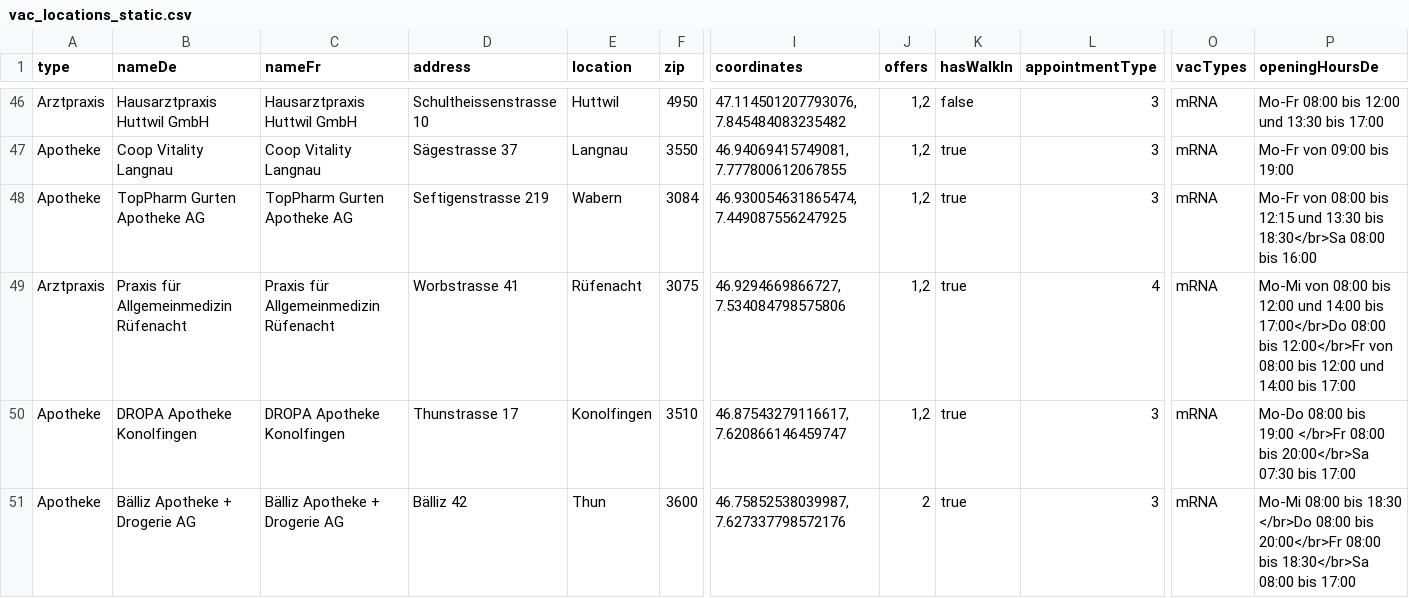
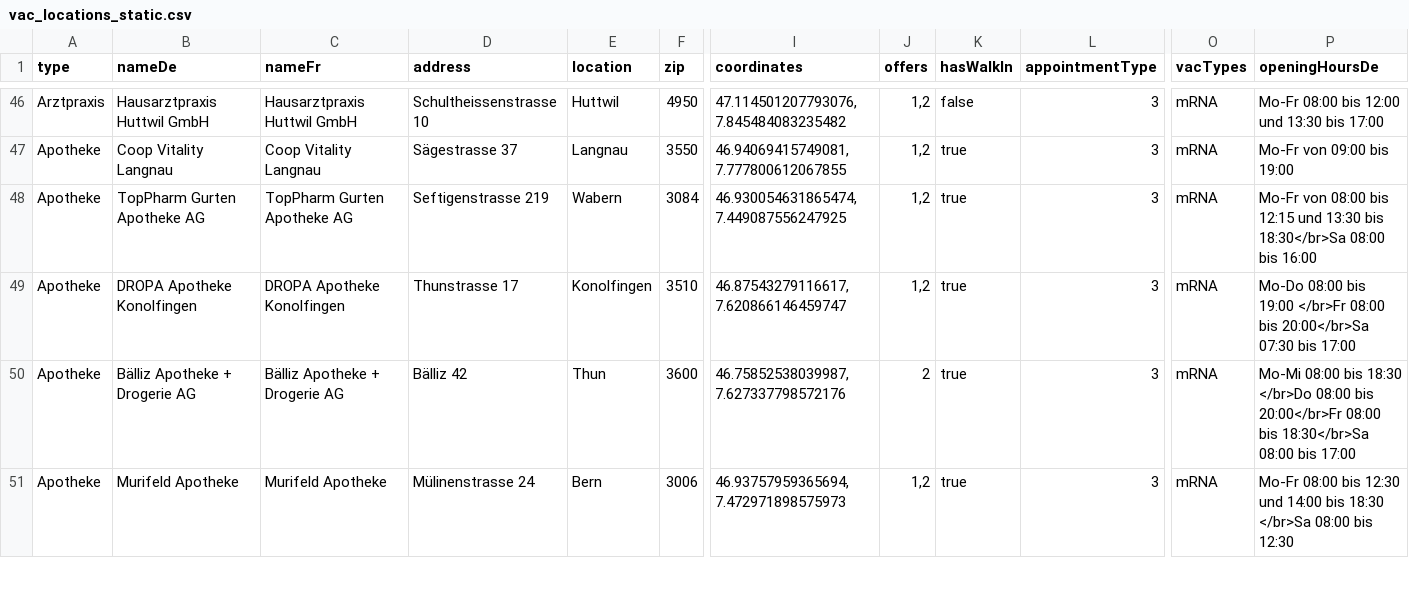
Before and after one commit to openDataBE/VacOffer, a CSV file: vac_locations_static.csv, drawn as a sheet; only a part is shown, gaps mark what is left out; the shorter side is filled out with more unchanged rows; rows hold the shown columns only; the diff names each change by its address in the sheet, - before the commit and + after, or states it on an @@ line.

Commit message:
Update vac_locations_static.csv
delete Arztpraxis Rüfenacht

```diff
--- a/vac_locations_static.csv
+++ b/vac_locations_static.csv
-row 49: Arztpraxis | Praxis für Allgemeinmedizin Rüfenacht | Praxis für Allgemeinmedizin Rüfenacht | Worbstrasse 41 | Rüfenacht | 3075 | 46.9294669866727, 7.534084798575806 | 1,2 | true | 4 | mRNA | Mo-Mi von 08:00 bis 12:00 und 14:00 bis 17:00</br>Do 08:00 bis 12:00</br>Fr von 08:00 bis 12:00 und 14:00 bis 17:00
```
